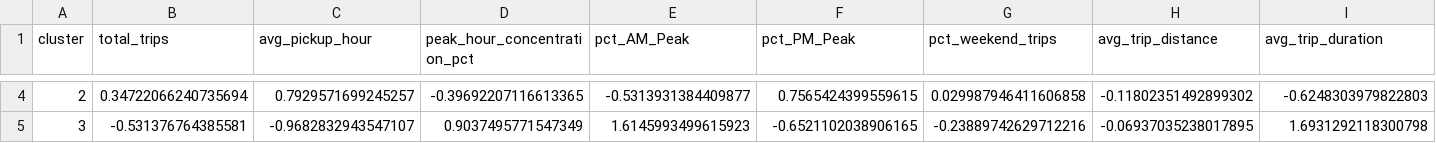
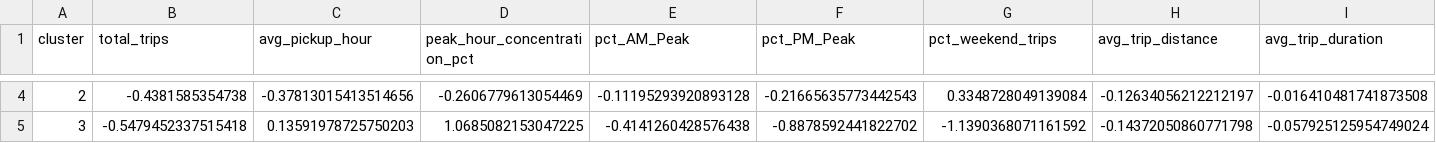
Before and after one commit to secarvallo/MLY0100, a CSV file: ML-ET/crisp-dm/evaluation_results/cluster_profiles_k-means.csv, drawn as a sheet; only a part is shown, gaps mark what is left out; the diff covers the shown part only; the diff names each change by its address in the sheet, - before the commit and + after, or states it on an @@ line.

```diff
--- a/ML-ET/crisp-dm/evaluation_results/cluster_profiles_k-means.csv
+++ b/ML-ET/crisp-dm/evaluation_results/cluster_profiles_k-means.csv
-B4 (total_trips): 0.34722066240735694
+B4 (total_trips): -0.4381585354738
-C4 (avg_pickup_hour): 0.7929571699245257
+C4 (avg_pickup_hour): -0.37813015413514656
-D4 (peak_hour_concentration_pct): -0.39692207116613365
+D4 (peak_hour_concentration_pct): -0.2606779613054469
-E4 (pct_AM_Peak): -0.5313931384409877
+E4 (pct_AM_Peak): -0.11195293920893128
-F4 (pct_PM_Peak): 0.7565424399559615
+F4 (pct_PM_Peak): -0.21665635773442543
-G4 (pct_weekend_trips): 0.029987946411606858
+G4 (pct_weekend_trips): 0.3348728049139084
-H4 (avg_trip_distance): -0.11802351492899302
+H4 (avg_trip_distance): -0.12634056212212197
-I4 (avg_trip_duration): -0.6248303979822803
+I4 (avg_trip_duration): -0.016410481741873508
-B5 (total_trips): -0.531376764385581
+B5 (total_trips): -0.5479452337515418
-C5 (avg_pickup_hour): -0.9682832943547107
+C5 (avg_pickup_hour): 0.13591978725750203
-D5 (peak_hour_concentration_pct): 0.9037495771547349
+D5 (peak_hour_concentration_pct): 1.0685082153047225
-E5 (pct_AM_Peak): 1.6145993499615923
+E5 (pct_AM_Peak): -0.4141260428576438
-F5 (pct_PM_Peak): -0.6521102038906165
+F5 (pct_PM_Peak): -0.8878592441822702
-G5 (pct_weekend_trips): -0.23889742629712216
+G5 (pct_weekend_trips): -1.1390368071161592
-H5 (avg_trip_distance): -0.06937035238017895
+H5 (avg_trip_distance): -0.14372050860771798
-I5 (avg_trip_duration): 1.6931292118300798
+I5 (avg_trip_duration): -0.057925125954749024
```
Also changed, not shown: 71 edited cells elsewhere in this file, ML-ET/crisp-dm/data/cluster_profiles.csv, ML-ET/crisp-dm/evaluation_results/model_comparison.csv, 21 other files.
